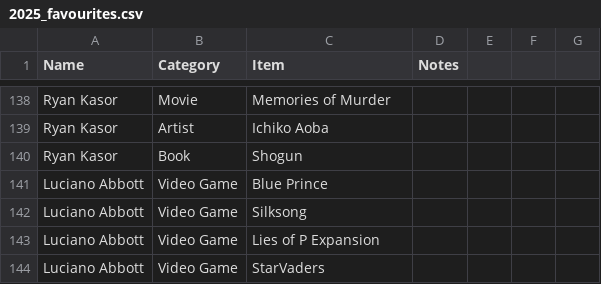
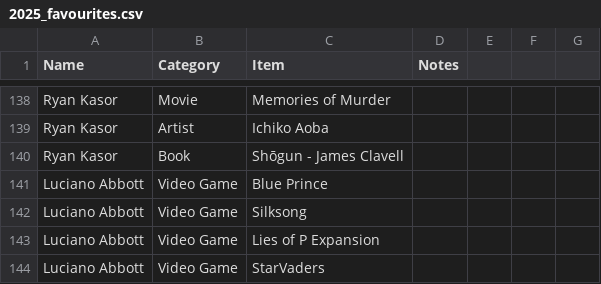
Before and after one commit to LABBsoft/heavy-rotation, a CSV file: 2025_favourites.csv, drawn as a sheet; only a part is shown, gaps mark what is left out; the diff covers the shown part only.

```diff
--- a/2025_favourites.csv
+++ b/2025_favourites.csv
@@ -139,3 +139,3 @@ Ryan Kasor,Movie,Memories of Murder,
 Ryan Kasor,Artist,Ichiko Aoba,
-Ryan Kasor,Book,Shogun,
+Ryan Kasor,Book,Shōgun - James Clavell,
 Luciano Abbott,Video Game,Blue Prince,
```
Also changed, not shown: 33 edited cells elsewhere in this file, 2 other files.
